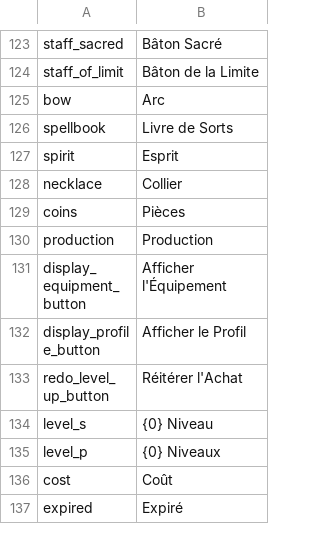
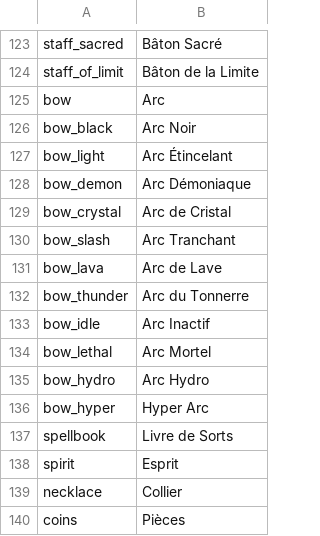
Before and after one commit to Astri2/IdleBot, a CSV file: app/src/main/resources/lang/french.csv, drawn as a sheet; only a part is shown, gaps mark what is left out; the shorter side is filled out with more unchanged rows; the diff names each change by its address in the sheet, - before the commit and + after, or states it on an @@ line.

```diff
--- a/app/src/main/resources/lang/french.csv
+++ b/app/src/main/resources/lang/french.csv
+row 126: bow_black | Arc Noir
+row 127: bow_light | Arc Étincelant
+row 128: bow_demon | Arc Démoniaque
+row 129: bow_crystal | Arc de Cristal
+row 130: bow_slash | Arc Tranchant
+row 131: bow_lava | Arc de Lave
+row 132: bow_thunder | Arc du Tonnerre
+row 133: bow_idle | Arc Inactif
+row 134: bow_lethal | Arc Mortel
+row 135: bow_hydro | Arc Hydro
+row 136: bow_hyper | Hyper Arc
```
Also changed, not shown: app/src/main/resources/lang/english.csv, 1 other file.
